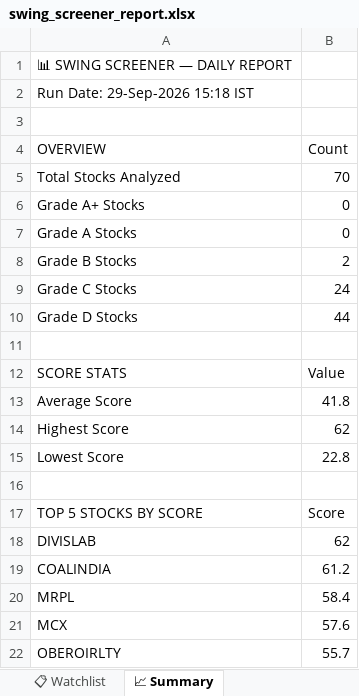
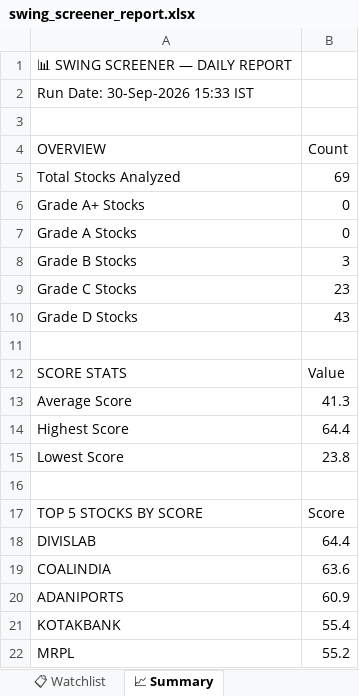
Before and after one commit to sashokkumars-sys/swing-screener, an Excel workbook: output/swing_screener_report.xlsx, sheet 📈 Summary, drawn as a sheet; values as stored, in another font and other column widths than the file's, no borders; removed rows and columns are numbered as before the commit, all else as after; the diff names each change by its address in the sheet, - before the commit and + after, or states it on an @@ line.

```diff
--- a/output/swing_screener_report.xlsx (sheet 📈 Summary)
+++ b/output/swing_screener_report.xlsx (sheet 📈 Summary)
-A2 (OVERVIEW): Run Date: 29-Sep-2026 15:18 IST
+A2 (OVERVIEW): Run Date: 30-Sep-2026 15:33 IST
-B5 (Count): 70
+B5 (Count): 69
-B8 (Count): 2
+B8 (Count): 3
-B9 (Count): 24
+B9 (Count): 23
-B10 (Count): 44
+B10 (Count): 43
-B13 (Count): 41.8
+B13 (Count): 41.3
-B14 (Count): 62
+B14 (Count): 64.4
-B15 (Count): 22.8
+B15 (Count): 23.8
-B18 (Count): 62
+B18 (Count): 64.4
-B19 (Count): 61.2
+B19 (Count): 63.6
+row 20: ADANIPORTS | 60.9
+row 21: KOTAKBANK | 55.4
-B22 (Count): 58.4
+B22 (Count): 55.2
-row 21: MCX | 57.6
-row 22: OBEROIRLTY | 55.7
```
Also changed, not shown: sheet 📊 All Stocks, sheet 👀 Grade B Watch, sheet 📋 Watchlist, 2 other files.
